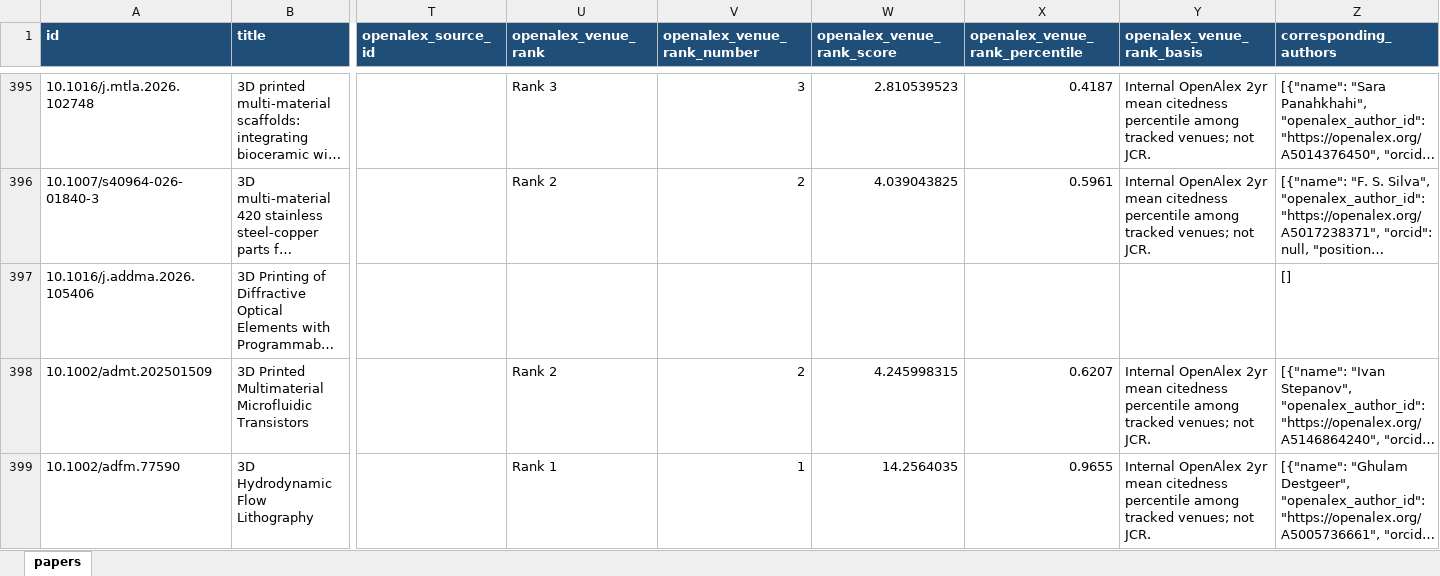
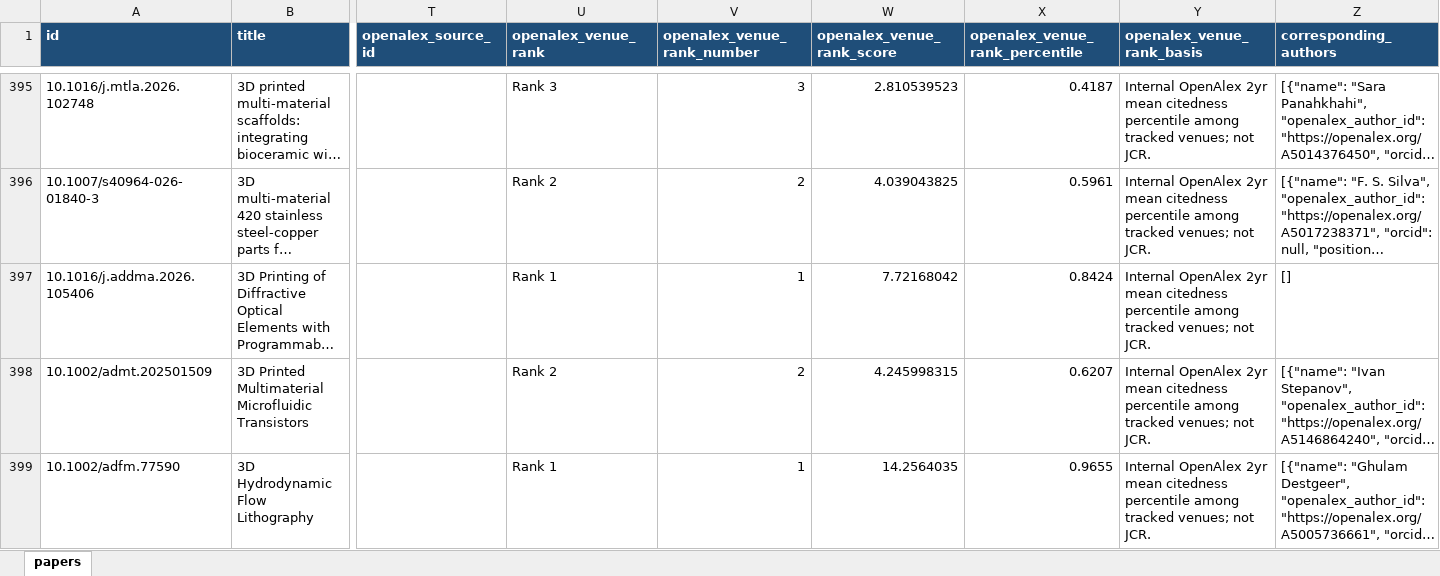
Before and after one commit to lko9911/GPT_Paper_research, an Excel workbook: data/papers.xlsx, sheet papers, drawn as a sheet; only a part is shown, gaps mark what is left out; long unchanged cells end in …; values as stored, in another font and other column widths than the file's, no borders; the diff covers the shown part only; the diff names each change by its address in the sheet, - before the commit and + after, or states it on an @@ line.

```diff
--- a/data/papers.xlsx (sheet papers)
+++ b/data/papers.xlsx (sheet papers)
-U397 (openalex_venue_rank): (empty)
+U397 (openalex_venue_rank): Rank 1
-V397 (openalex_venue_rank_number): (empty)
+V397 (openalex_venue_rank_number): 1
-W397 (openalex_venue_rank_score): (empty)
+W397 (openalex_venue_rank_score): 7.72168042
-X397 (openalex_venue_rank_percentile): (empty)
+X397 (openalex_venue_rank_percentile): 0.8424
-Y397 (openalex_venue_rank_basis): (empty)
+Y397 (openalex_venue_rank_basis): Internal OpenAlex 2yr mean citedness percentile among tracked venues; not JCR.
```
Also changed, not shown: 2 edited cells elsewhere in this sheet, 19 other files.
